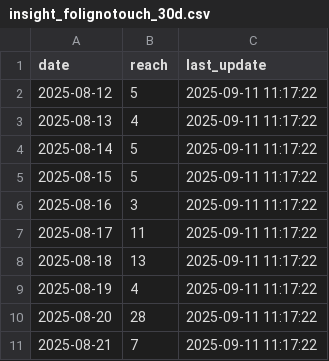
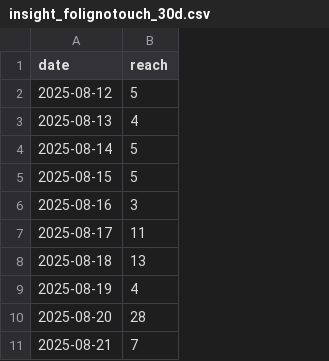
Before and after one commit to andreafilo/folignotouch-insight, a CSV file: static/insight_folignotouch_30d.csv, drawn as a sheet; only a part is shown; the diff names each change by its address in the sheet, - before the commit and + after, or states it on an @@ line.

```diff
--- a/static/insight_folignotouch_30d.csv
+++ b/static/insight_folignotouch_30d.csv
-column C (last_update), rows 2-11: all 2025-09-11 11:17:22
```
